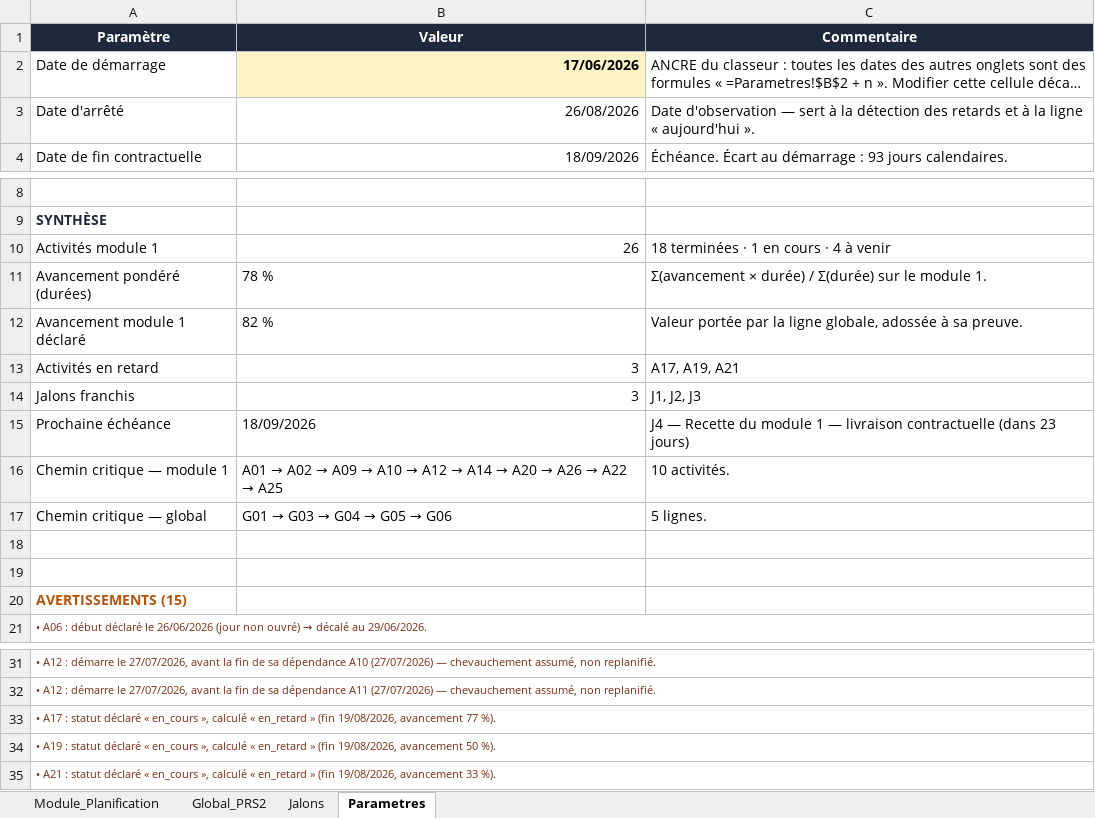
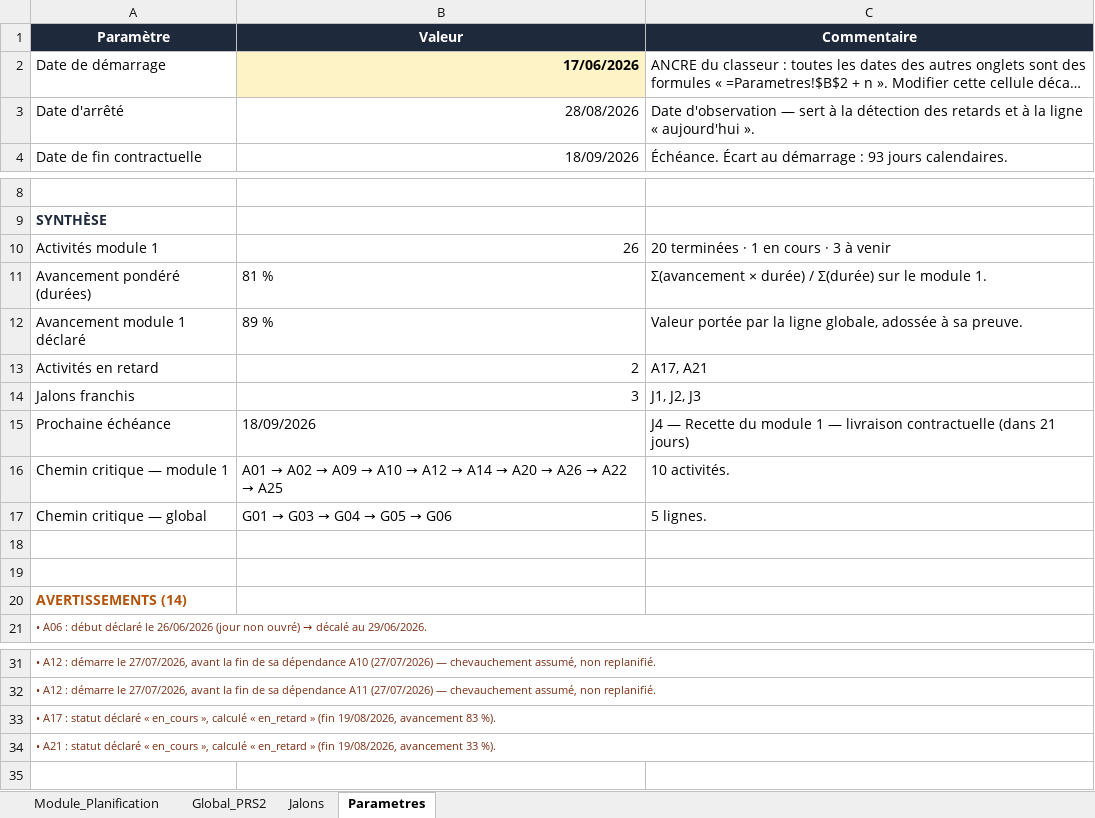
Before and after one commit to lralaitsilanihasy-create/PRS2.0-frontend, an Excel workbook: chronogrammes/chronogramme_prs2.xlsx, sheet Parametres, drawn as a sheet; only a part is shown, gaps mark what is left out; long unchanged cells end in …; values as stored, in another font and other column widths than the file's, no borders; the diff names each change by its address in the sheet, - before the commit and + after, or states it on an @@ line.

```diff
--- a/chronogrammes/chronogramme_prs2.xlsx (sheet Parametres)
+++ b/chronogrammes/chronogramme_prs2.xlsx (sheet Parametres)
-B3 (Valeur): 26/08/2026
+B3 (Valeur): 28/08/2026
-C10 (Commentaire): 18 terminées · 1 en cours · 4 à venir
+C10 (Commentaire): 20 terminées · 1 en cours · 3 à venir
-B11 (Valeur): 78 %
+B11 (Valeur): 81 %
-B12 (Valeur): 82 %
+B12 (Valeur): 89 %
-B13 (Valeur): 3
+B13 (Valeur): 2
-C13 (Commentaire): A17, A19, A21
+C13 (Commentaire): A17, A21
-C15 (Commentaire): …contractuelle (dans 23 jours)
+C15 (Commentaire): …contractuelle (dans 21 jours)
-A20 (Paramètre): AVERTISSEMENTS (15)
+A20 (Paramètre): AVERTISSEMENTS (14)
-A33 (Paramètre): …19/08/2026, avancement 77 %).
+A33 (Paramètre): …19/08/2026, avancement 83 %).
-row 34: • A19 : statut déclaré « en_cours », calculé « en_retard » (fin 19/08/2026, avancement 50 %).
```
Also changed, not shown: sheet Module_Planification, sheet Global_PRS2, 2 other files.
